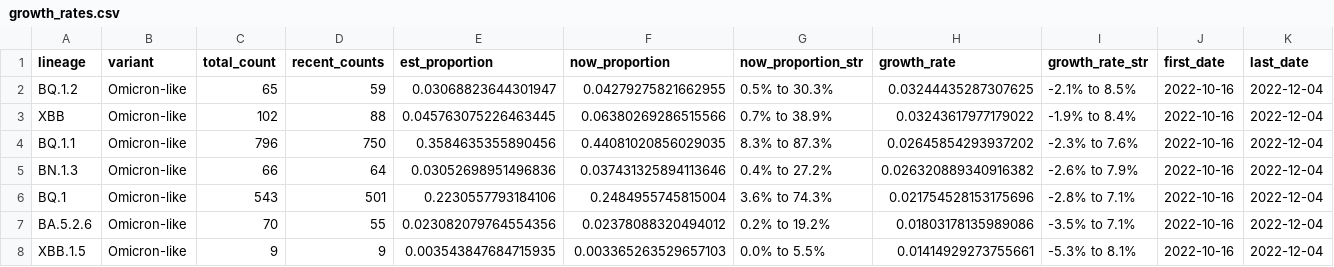
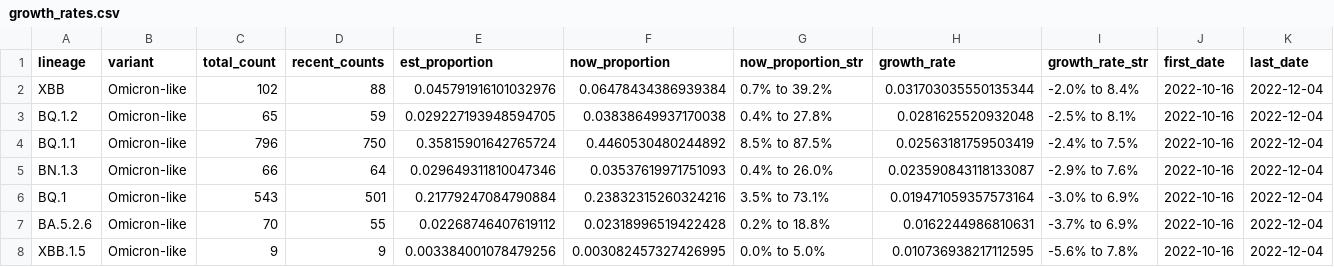
Before and after one commit to andersen-lab/lone_pine, a CSV file: resources/growth_rates.csv, drawn as a sheet; only a part is shown; removed rows and columns are numbered as before the commit, all else as after; rows hold the shown columns only; the diff covers the shown part only; the diff names each change by its address in the sheet, - before the commit and + after, or states it on an @@ line.

Commit message:
Automated update of cases and sequences on 2023-02-19

```diff
--- a/resources/growth_rates.csv
+++ b/resources/growth_rates.csv
-row 2: BQ.1.2 | Omicron-like | 65 | 59 | 0.03068823644301947 | 0.04279275821662955 | 0.5% to 30.3% | 0.03244435287307625 | -2.1% to 8.5% | 2022-10-16 | 2022-12-04
-E2 (est_proportion): 0.045763075226463445
+E2 (est_proportion): 0.045791916101032976
-F2 (now_proportion): 0.06380269286515566
+F2 (now_proportion): 0.06478434386939384
-G2 (now_proportion_str): 0.7% to 38.9%
+G2 (now_proportion_str): 0.7% to 39.2%
-H2 (growth_rate): 0.03243617977179022
+H2 (growth_rate): 0.031703035550135344
-I2 (growth_rate_str): -1.9% to 8.4%
+I2 (growth_rate_str): -2.0% to 8.4%
+row 3: BQ.1.2 | Omicron-like | 65 | 59 | 0.029227193948594705 | 0.03838649937170038 | 0.4% to 27.8% | 0.0281625520932048 | -2.5% to 8.1% | 2022-10-16 | 2022-12-04
-E4 (est_proportion): 0.3584635355890456
+E4 (est_proportion): 0.35815901642765724
-F4 (now_proportion): 0.44081020856029035
+F4 (now_proportion): 0.4460530480244892
-G4 (now_proportion_str): 8.3% to 87.3%
+G4 (now_proportion_str): 8.5% to 87.5%
-H4 (growth_rate): 0.02645854293937202
+H4 (growth_rate): 0.02563181759503419
-I4 (growth_rate_str): -2.3% to 7.6%
+I4 (growth_rate_str): -2.4% to 7.5%
-E5 (est_proportion): 0.03052698951496836
+E5 (est_proportion): 0.029649311810047346
-F5 (now_proportion): 0.037431325894113646
+F5 (now_proportion): 0.03537619971751093
-G5 (now_proportion_str): 0.4% to 27.2%
+G5 (now_proportion_str): 0.4% to 26.0%
-H5 (growth_rate): 0.026320889340916382
+H5 (growth_rate): 0.023590843118133087
-I5 (growth_rate_str): -2.6% to 7.9%
+I5 (growth_rate_str): -2.9% to 7.6%
-E6 (est_proportion): 0.2230557793184106
+E6 (est_proportion): 0.21779247084790884
-F6 (now_proportion): 0.2484955745815004
+F6 (now_proportion): 0.23832315260324216
-G6 (now_proportion_str): 3.6% to 74.3%
+G6 (now_proportion_str): 3.5% to 73.1%
-H6 (growth_rate): 0.021754528153175696
+H6 (growth_rate): 0.019471059357573164
-I6 (growth_rate_str): -2.8% to 7.1%
+I6 (growth_rate_str): -3.0% to 6.9%
-E7 (est_proportion): 0.023082079764554356
+E7 (est_proportion): 0.02268746407619112
-F7 (now_proportion): 0.02378088320494012
+F7 (now_proportion): 0.02318996519422428
-G7 (now_proportion_str): 0.2% to 19.2%
+G7 (now_proportion_str): 0.2% to 18.8%
-H7 (growth_rate): 0.01803178135989086
+H7 (growth_rate): 0.0162244986810631
-I7 (growth_rate_str): -3.5% to 7.1%
+I7 (growth_rate_str): -3.7% to 6.9%
-E8 (est_proportion): 0.003543847684715935
+E8 (est_proportion): 0.003384001078479256
-F8 (now_proportion): 0.003365263529657103
+F8 (now_proportion): 0.003082457327426995
-G8 (now_proportion_str): 0.0% to 5.5%
+G8 (now_proportion_str): 0.0% to 5.0%
-H8 (growth_rate): 0.01414929273755661
+H8 (growth_rate): 0.010736938217112595
-I8 (growth_rate_str): -5.3% to 8.1%
+I8 (growth_rate_str): -5.6% to 7.8%
```
Also changed, not shown: 2 added rows, 2 removed rows and 41 edited cells elsewhere in this file.
